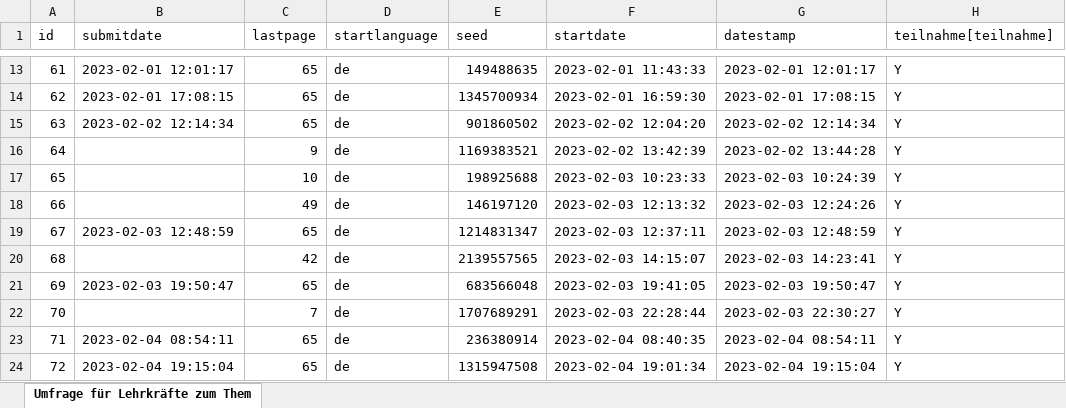
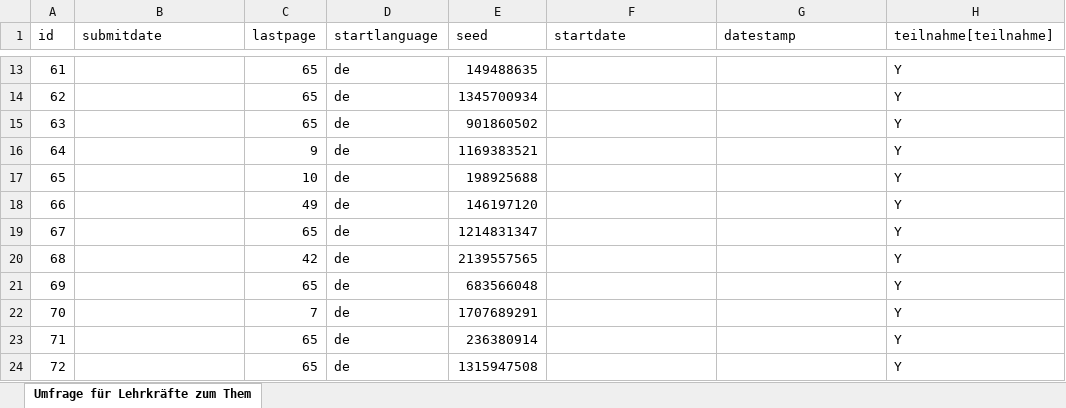
Before and after one commit to PawelKulawiak/supplepi, an Excel workbook: SURVEY_DATA.xlsx, sheet Umfrage für Lehrkräfte zum Them, drawn as a sheet; only a part is shown, gaps mark what is left out; values as stored, in another font and other column widths than the file's, no borders; the diff covers the shown part only; the diff names each change by its address in the sheet, - before the commit and + after, or states it on an @@ line.

```diff
--- a/SURVEY_DATA.xlsx (sheet Umfrage für Lehrkräfte zum Them)
+++ b/SURVEY_DATA.xlsx (sheet Umfrage für Lehrkräfte zum Them)
-B13 (submitdate): 2023-02-01 12:01:17
+B13 (submitdate): (empty)
-F13 (startdate): 2023-02-01 11:43:33
+F13 (startdate): (empty)
-G13 (datestamp): 2023-02-01 12:01:17
+G13 (datestamp): (empty)
-B14 (submitdate): 2023-02-01 17:08:15
+B14 (submitdate): (empty)
-F14 (startdate): 2023-02-01 16:59:30
+F14 (startdate): (empty)
-G14 (datestamp): 2023-02-01 17:08:15
+G14 (datestamp): (empty)
-B15 (submitdate): 2023-02-02 12:14:34
+B15 (submitdate): (empty)
-F15 (startdate): 2023-02-02 12:04:20
+F15 (startdate): (empty)
-G15 (datestamp): 2023-02-02 12:14:34
+G15 (datestamp): (empty)
-F16 (startdate): 2023-02-02 13:42:39
+F16 (startdate): (empty)
-G16 (datestamp): 2023-02-02 13:44:28
+G16 (datestamp): (empty)
-F17 (startdate): 2023-02-03 10:23:33
+F17 (startdate): (empty)
-G17 (datestamp): 2023-02-03 10:24:39
+G17 (datestamp): (empty)
-F18 (startdate): 2023-02-03 12:13:32
+F18 (startdate): (empty)
-G18 (datestamp): 2023-02-03 12:24:26
+G18 (datestamp): (empty)
-B19 (submitdate): 2023-02-03 12:48:59
+B19 (submitdate): (empty)
-F19 (startdate): 2023-02-03 12:37:11
+F19 (startdate): (empty)
-G19 (datestamp): 2023-02-03 12:48:59
+G19 (datestamp): (empty)
-F20 (startdate): 2023-02-03 14:15:07
+F20 (startdate): (empty)
-G20 (datestamp): 2023-02-03 14:23:41
+G20 (datestamp): (empty)
-B21 (submitdate): 2023-02-03 19:50:47
+B21 (submitdate): (empty)
-F21 (startdate): 2023-02-03 19:41:05
+F21 (startdate): (empty)
-G21 (datestamp): 2023-02-03 19:50:47
+G21 (datestamp): (empty)
-F22 (startdate): 2023-02-03 22:28:44
+F22 (startdate): (empty)
-G22 (datestamp): 2023-02-03 22:30:27
+G22 (datestamp): (empty)
-B23 (submitdate): 2023-02-04 08:54:11
+B23 (submitdate): (empty)
-F23 (startdate): 2023-02-04 08:40:35
+F23 (startdate): (empty)
-G23 (datestamp): 2023-02-04 08:54:11
+G23 (datestamp): (empty)
-B24 (submitdate): 2023-02-04 19:15:04
+B24 (submitdate): (empty)
-F24 (startdate): 2023-02-04 19:01:34
+F24 (startdate): (empty)
-G24 (datestamp): 2023-02-04 19:15:04
+G24 (datestamp): (empty)
```
Also changed, not shown: 921 edited cells elsewhere in this sheet, 2 other files.
